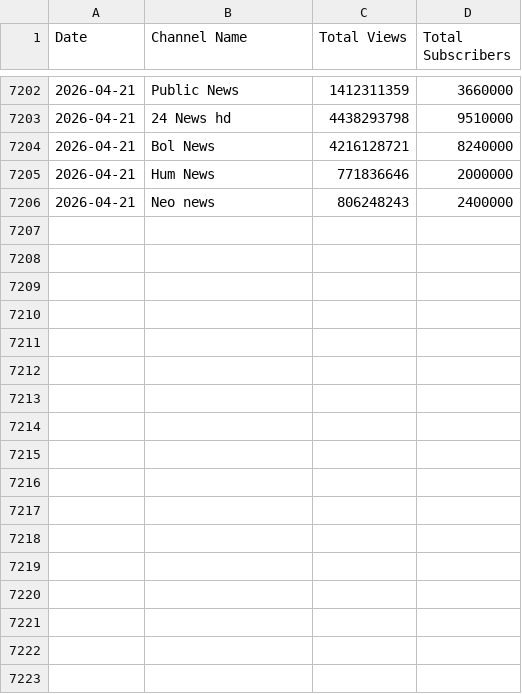
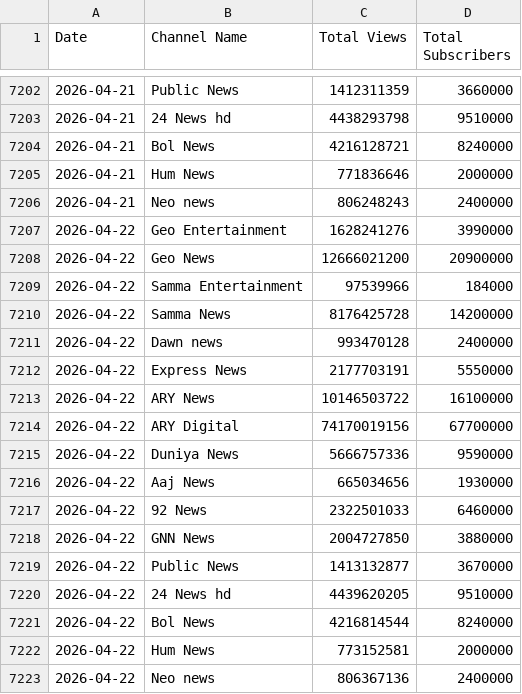
Before and after one commit to NasirMehmood12/insta_flask, a CSV file: youtube_stats.csv, drawn as a sheet; only a part is shown, gaps mark what is left out.

```diff
--- a/youtube_stats.csv
+++ b/youtube_stats.csv
@@ -7206 +7206,18 @@ Date,Channel Name,Total Views,Total Subscribers
 2026-04-21,Neo news,806248243,2400000
+2026-04-22,Geo Entertainment,1628241276,3990000
+2026-04-22,Geo News,12666021200,20900000
+2026-04-22,Samma Entertainment,97539966,184000
+2026-04-22,Samma News,8176425728,14200000
+2026-04-22,Dawn news,993470128,2400000
+2026-04-22,Express News,2177703191,5550000
+2026-04-22,ARY News,10146503722,16100000
+2026-04-22,ARY Digital,74170019156,67700000
+2026-04-22,Duniya News,5666757336,9590000
+2026-04-22,Aaj News,665034656,1930000
+2026-04-22,92 News,2322501033,6460000
+2026-04-22,GNN News,2004727850,3880000
+2026-04-22,Public News,1413132877,3670000
+2026-04-22,24 News hd,4439620205,9510000
+2026-04-22,Bol News,4216814544,8240000
+2026-04-22,Hum News,773152581,2000000
+2026-04-22,Neo news,806367136,2400000
```
